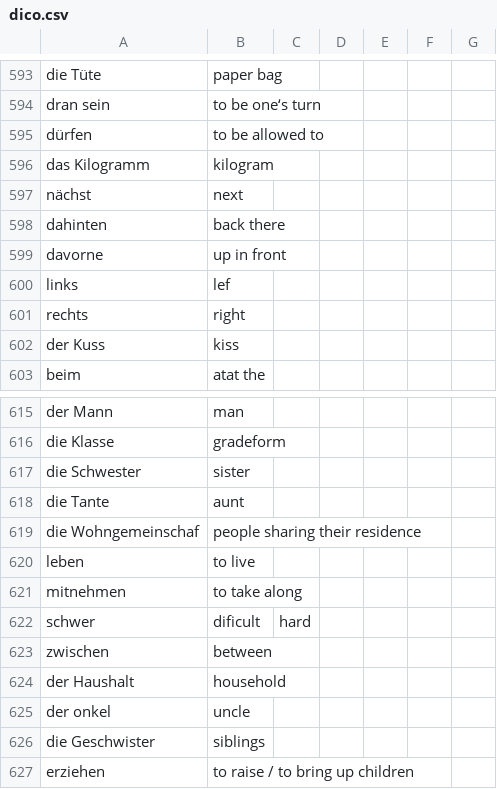
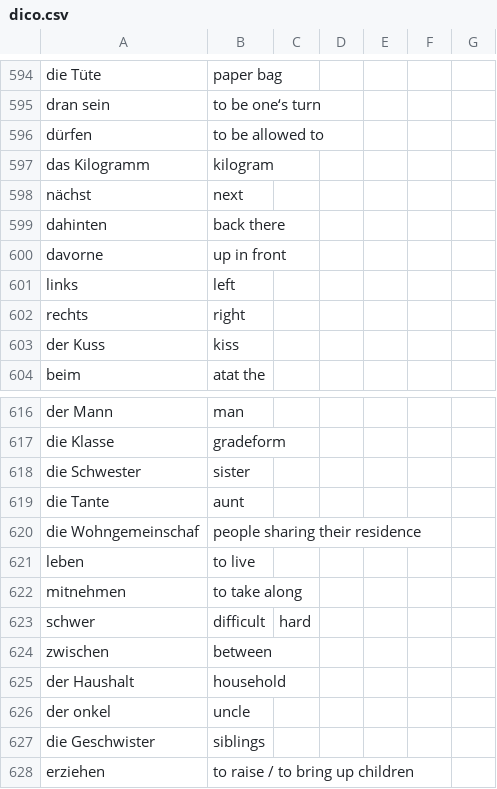
Before and after one commit to kaamyk/Vocabulary-Trainer, a CSV file: data/dico.csv, drawn as a sheet; only a part is shown, gaps mark what is left out; the diff covers the shown part only.

```diff
--- a/data/dico.csv
+++ b/data/dico.csv
@@ -599,3 +600,3 @@ dahinten,back there
 davorne,up in front
-links,lef
+links,left
 rechts,right
@@ -621,3 +622,3 @@ leben,to live
 mitnehmen,to take along
-schwer,dificult,hard
+schwer,difficult,hard
 zwischen,between
```
Also changed, not shown: 2 added rows, 1 removed row and 8 edited cells elsewhere in this file, 3 other files.
